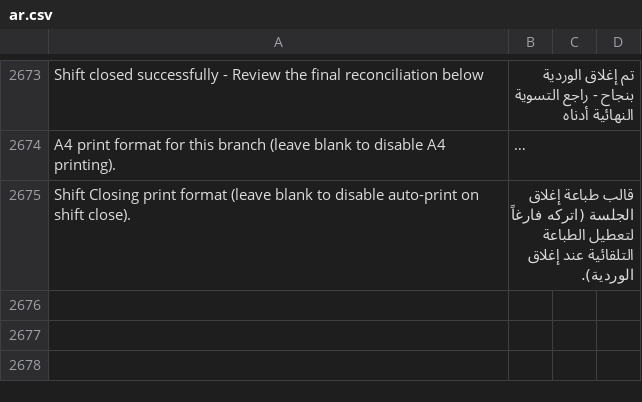
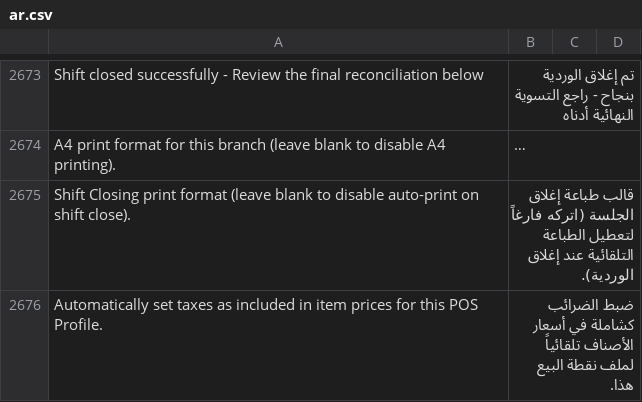
Before and after one commit to Mubtkir-ERP/mu-posnext, a CSV file: pos_next/translations/ar.csv, drawn as a sheet; only a part is shown, gaps mark what is left out; long unchanged cells end in …; the diff names each change by its address in the sheet, - before the commit and + after, or states it on an @@ line.

Commit message:
fix: client-side offline receipt printing and move tax_inclusive to POS Profile Accounting section (v1.25.10)

```diff
--- a/pos_next/translations/ar.csv
+++ b/pos_next/translations/ar.csv
+row 2676: Automatically set taxes as included in item prices for this POS Profile. | ضبط الضرائب كشاملة في أسعار الأصناف تلقائياً لملف نقطة البيع هذا.
```
Also changed, not shown: 26 other files.
